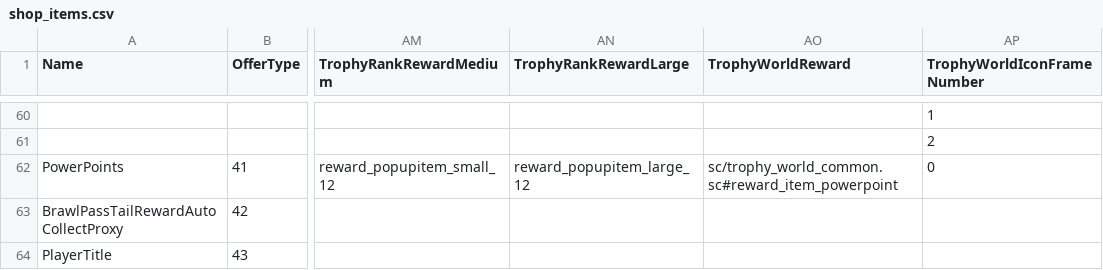
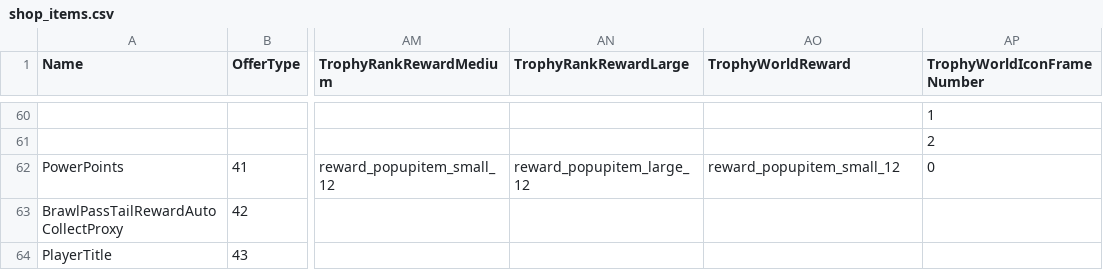
Before and after one commit to graphiks23/BackToClassics, a CSV file: csv/csv_client/shop_items.csv, drawn as a sheet; only a part is shown, gaps mark what is left out; the diff covers the shown part only; the diff names each change by its address in the sheet, - before the commit and + after, or states it on an @@ line.

Commit message:
shop_items.csv: uhhh no comment

```diff
--- a/csv/csv_client/shop_items.csv
+++ b/csv/csv_client/shop_items.csv
-AO62 (TrophyWorldReward): sc/trophy_world_common.sc#reward_item_powerpoint
+AO62 (TrophyWorldReward): reward_popupitem_small_12
```
Also changed, not shown: 5 added rows and 86 edited cells elsewhere in this file, 2 other files.
